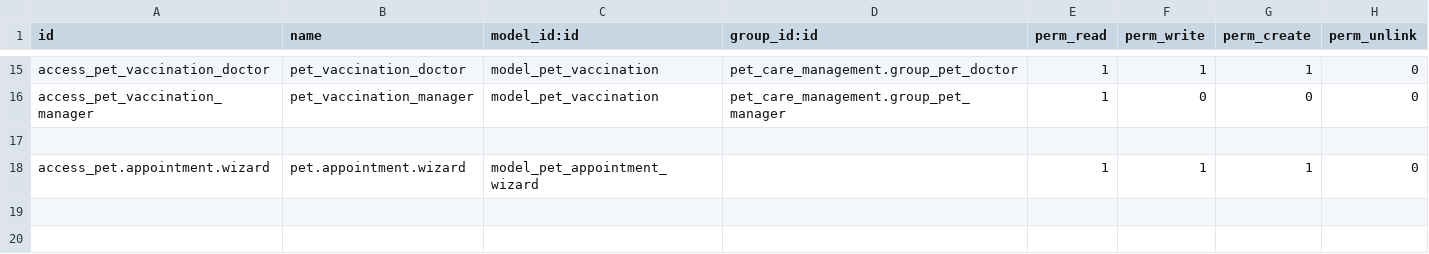
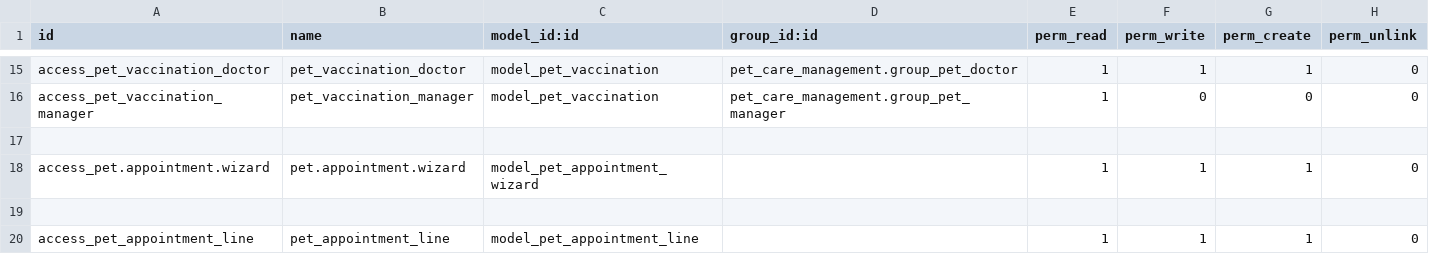
Before and after one commit to georgegozal/Pet-Care-Management, a CSV file: pet_care_management/security/ir.model.access.csv, drawn as a sheet; only a part is shown, gaps mark what is left out; the diff names each change by its address in the sheet, - before the commit and + after, or states it on an @@ line.

```diff
--- a/pet_care_management/security/ir.model.access.csv
+++ b/pet_care_management/security/ir.model.access.csv
+row 19: (empty)
+row 20: access_pet_appointment_line | pet_appointment_line | model_pet_appointment_line |  | 1 | 1 | 1 | 0
```
Also changed, not shown: 5 other files.
